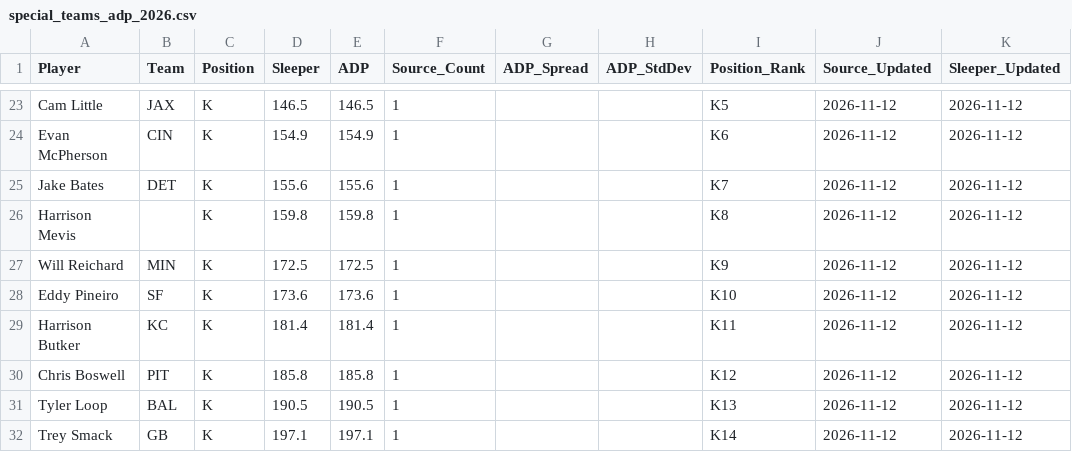
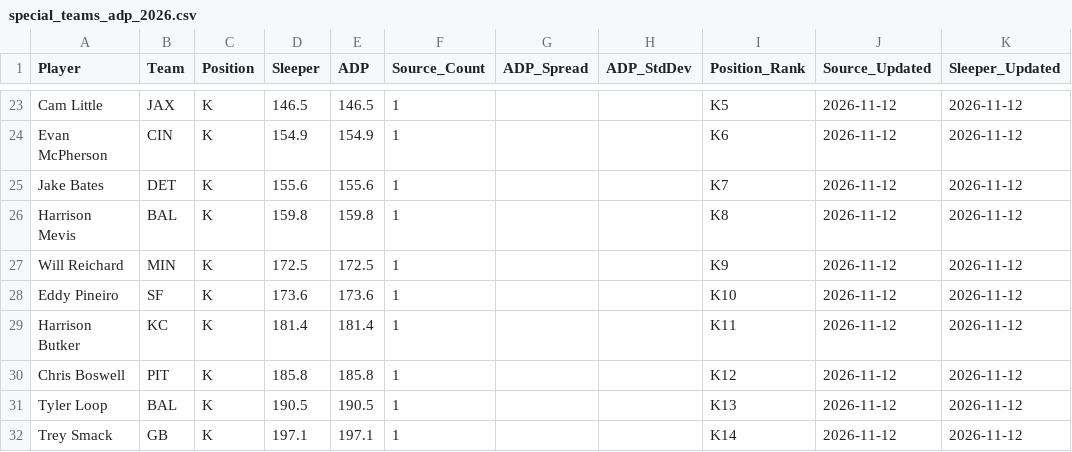
Before and after one commit to RealDiceflame/ProjectFootMoneyball, a CSV file: data/ADP/special_teams_adp_2026.csv, drawn as a sheet; only a part is shown, gaps mark what is left out.

```diff
--- a/data/ADP/special_teams_adp_2026.csv
+++ b/data/ADP/special_teams_adp_2026.csv
@@ -25,3 +25,3 @@ Evan McPherson,CIN,K,154.9,154.9,1,,,K6,2026-11-12,2026-11-12
 Jake Bates,DET,K,155.6,155.6,1,,,K7,2026-11-12,2026-11-12
-Harrison Mevis,,K,159.8,159.8,1,,,K8,2026-11-12,2026-11-12
+Harrison Mevis,BAL,K,159.8,159.8,1,,,K8,2026-11-12,2026-11-12
 Will Reichard,MIN,K,172.5,172.5,1,,,K9,2026-11-12,2026-11-12
```
Also changed, not shown: 7 other files.
